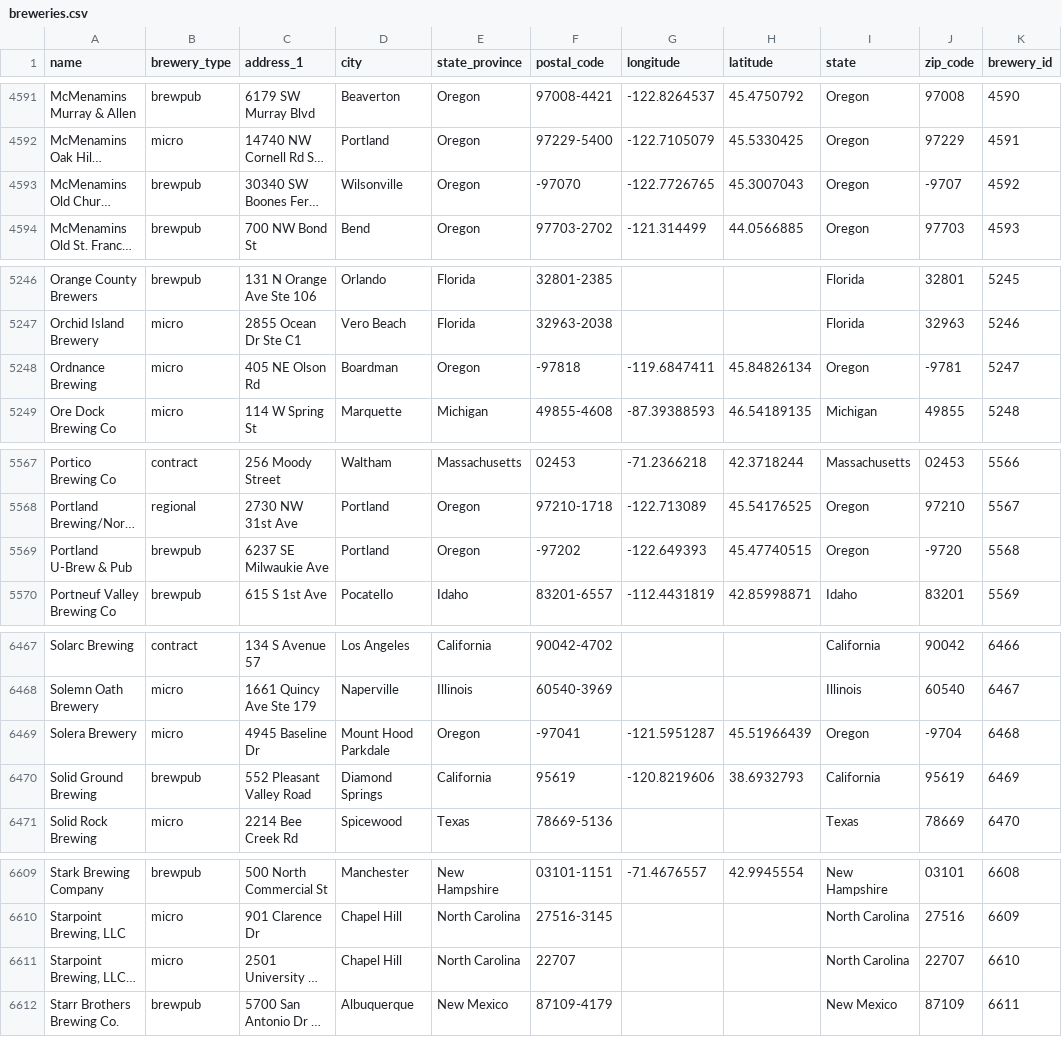
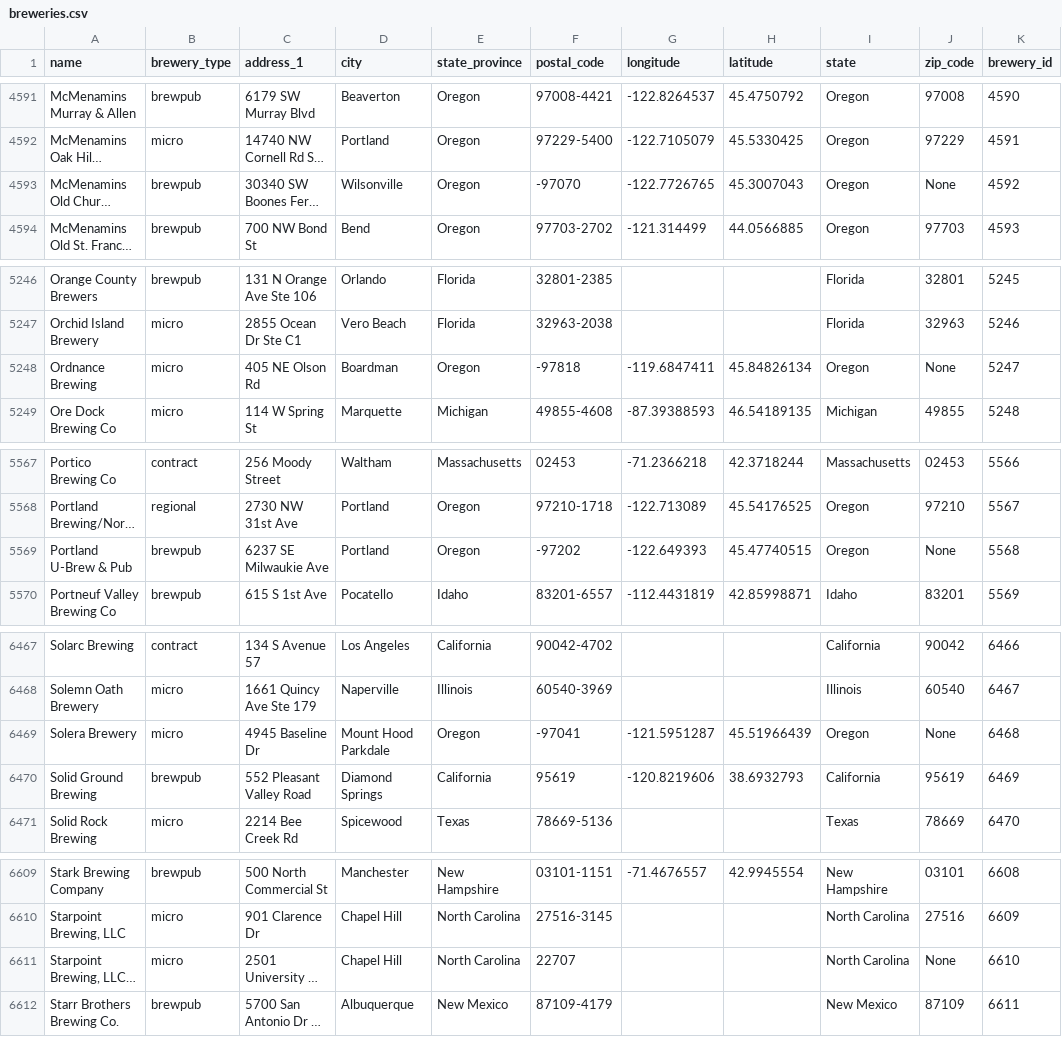
Before and after one commit to rpatel9877/project1, a CSV file: vicky_lasota/breweries.csv, drawn as a sheet; only a part is shown, gaps mark what is left out; long unchanged cells end in …; the diff covers the shown part only; the diff names each change by its address in the sheet, - before the commit and + after, or states it on an @@ line.

```diff
--- a/vicky_lasota/breweries.csv
+++ b/vicky_lasota/breweries.csv
-J4593 (zip_code): -9707
+J4593 (zip_code): None
-J5248 (zip_code): -9781
+J5248 (zip_code): None
-J5569 (zip_code): -9720
+J5569 (zip_code): None
-J6469 (zip_code): -9704
+J6469 (zip_code): None
-J6611 (zip_code): 22707
+J6611 (zip_code): None
```
Also changed, not shown: 2 edited cells elsewhere in this file, 1 other file.
